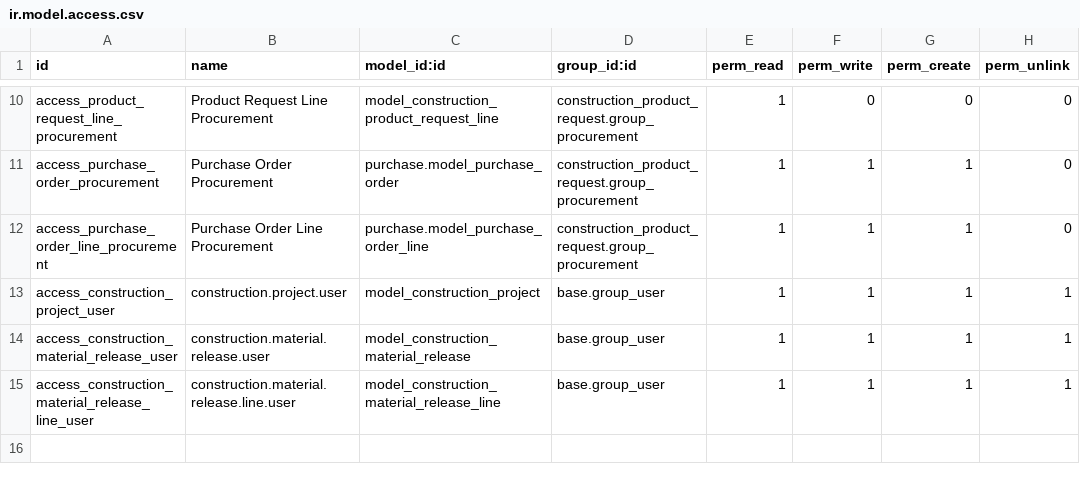
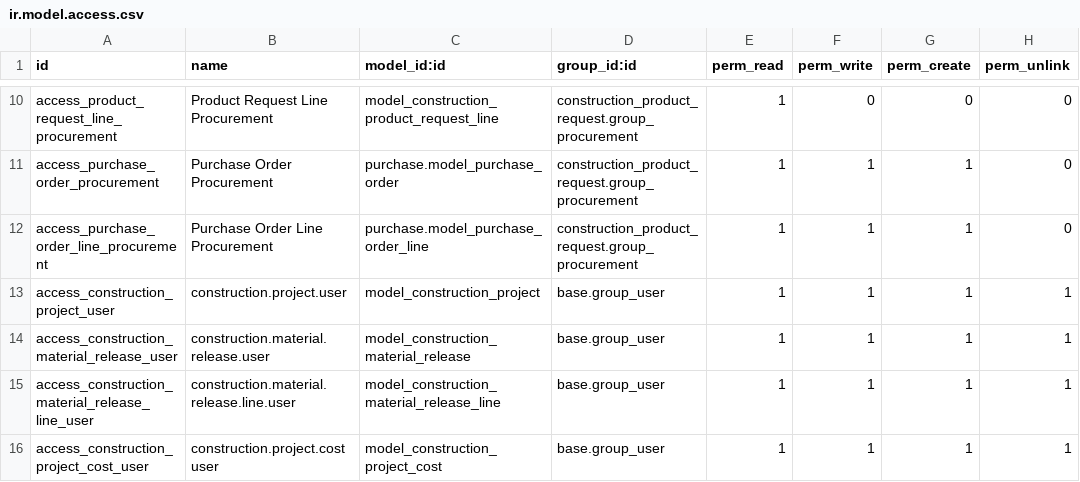
Before and after one commit to robincancela0420-cmd/construction-erp-odoo18, a CSV file: custom_addons/construction_product_request/security/ir.model.access.csv, drawn as a sheet; only a part is shown, gaps mark what is left out; the diff names each change by its address in the sheet, - before the commit and + after, or states it on an @@ line.

Commit message:
Add project cost and maintenance project location

```diff
--- a/custom_addons/construction_product_request/security/ir.model.access.csv
+++ b/custom_addons/construction_product_request/security/ir.model.access.csv
+row 16: access_construction_project_cost_user | construction.project.cost user | model_construction_project_cost | base.group_user | 1 | 1 | 1 | 1
```
Also changed, not shown: 14 other files.
